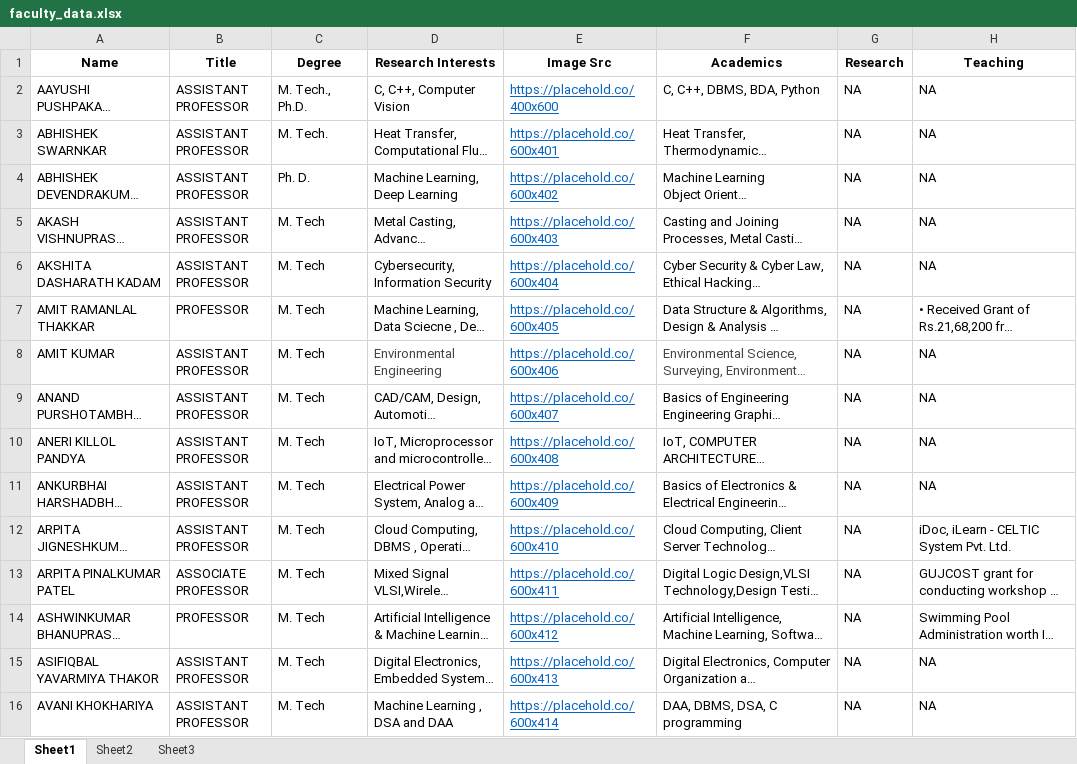
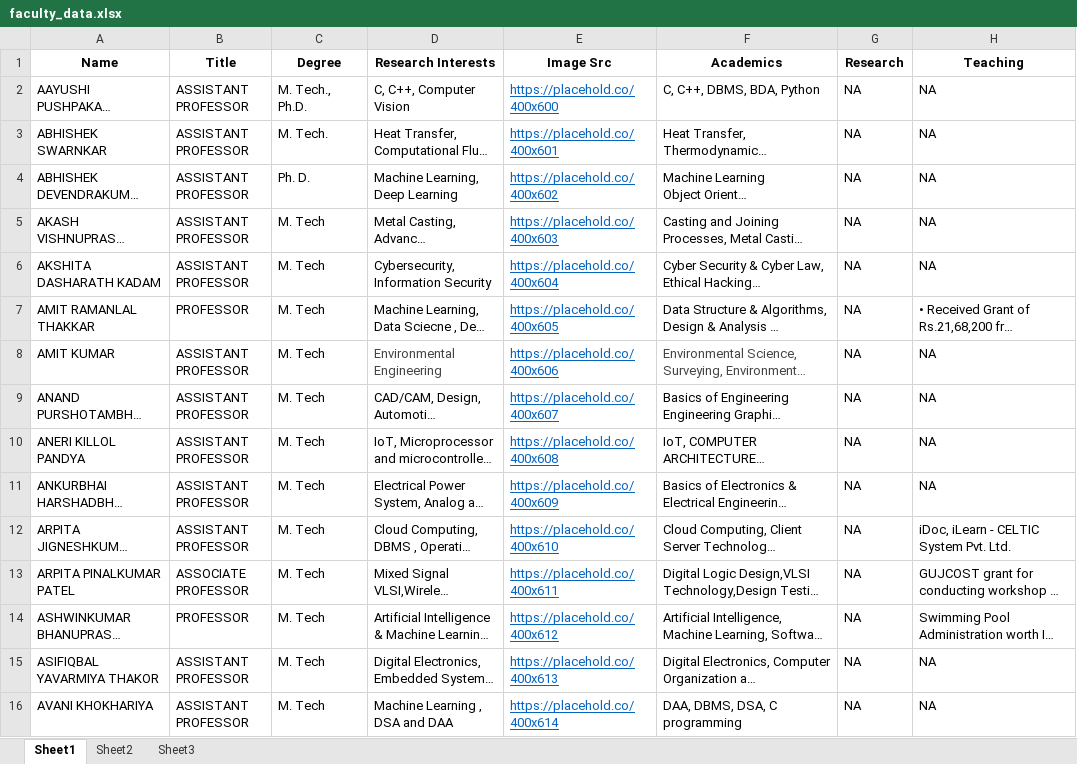
Before and after one commit to ravichanga101/CSPIT_NEW_2024, an Excel workbook: faculty_data.xlsx, sheet Sheet1, drawn as a sheet; only a part is shown; long unchanged cells end in …; values as stored, in another font and other column widths than the file's, no borders; the diff covers the shown part only; the diff names each change by its address in the sheet, - before the commit and + after, or states it on an @@ line.

Commit message:
Faculty excel updated

```diff
--- a/faculty_data.xlsx (sheet Sheet1)
+++ b/faculty_data.xlsx (sheet Sheet1)
-E3 (Image Src): https://placehold.co/600x401
+E3 (Image Src): https://placehold.co/400x601
-E4 (Image Src): https://placehold.co/600x402
+E4 (Image Src): https://placehold.co/400x602
-E5 (Image Src): https://placehold.co/600x403
+E5 (Image Src): https://placehold.co/400x603
-E6 (Image Src): https://placehold.co/600x404
+E6 (Image Src): https://placehold.co/400x604
-E7 (Image Src): https://placehold.co/600x405
+E7 (Image Src): https://placehold.co/400x605
-E8 (Image Src): https://placehold.co/600x406
+E8 (Image Src): https://placehold.co/400x606
-E9 (Image Src): https://placehold.co/600x407
+E9 (Image Src): https://placehold.co/400x607
-E10 (Image Src): https://placehold.co/600x408
+E10 (Image Src): https://placehold.co/400x608
-E11 (Image Src): https://placehold.co/600x409
+E11 (Image Src): https://placehold.co/400x609
-E12 (Image Src): https://placehold.co/600x410
+E12 (Image Src): https://placehold.co/400x610
-E13 (Image Src): https://placehold.co/600x411
+E13 (Image Src): https://placehold.co/400x611
-E14 (Image Src): https://placehold.co/600x412
+E14 (Image Src): https://placehold.co/400x612
-E15 (Image Src): https://placehold.co/600x413
+E15 (Image Src): https://placehold.co/400x613
-E16 (Image Src): https://placehold.co/600x414
+E16 (Image Src): https://placehold.co/400x614
```
Also changed, not shown: 100 edited cells elsewhere in this sheet, 1 other file.
